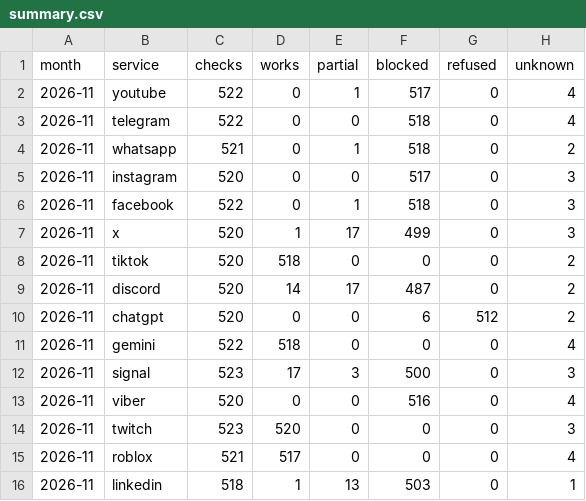
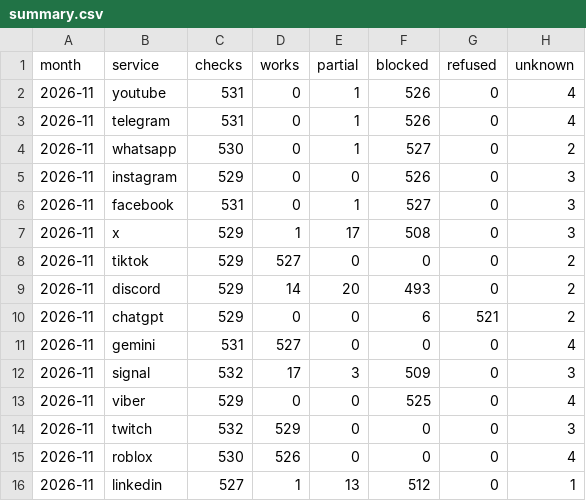
Before and after one commit to evilork/russia-internet-availability, a CSV file: data/summary.csv, drawn as a sheet.

```diff
--- a/data/summary.csv
+++ b/data/summary.csv
@@ -1,16 +1,16 @@
 month,service,checks,works,partial,blocked,refused,unknown
-2026-11,youtube,522,0,1,517,0,4
-2026-11,telegram,522,0,0,518,0,4
-2026-11,whatsapp,521,0,1,518,0,2
-2026-11,instagram,520,0,0,517,0,3
-2026-11,facebook,522,0,1,518,0,3
-2026-11,x,520,1,17,499,0,3
-2026-11,tiktok,520,518,0,0,0,2
-2026-11,discord,520,14,17,487,0,2
-2026-11,chatgpt,520,0,0,6,512,2
-2026-11,gemini,522,518,0,0,0,4
-2026-11,signal,523,17,3,500,0,3
-2026-11,viber,520,0,0,516,0,4
-2026-11,twitch,523,520,0,0,0,3
-2026-11,roblox,521,517,0,0,0,4
-2026-11,linkedin,518,1,13,503,0,1
+2026-11,youtube,531,0,1,526,0,4
+2026-11,telegram,531,0,1,526,0,4
+2026-11,whatsapp,530,0,1,527,0,2
+2026-11,instagram,529,0,0,526,0,3
+2026-11,facebook,531,0,1,527,0,3
+2026-11,x,529,1,17,508,0,3
+2026-11,tiktok,529,527,0,0,0,2
+2026-11,discord,529,14,20,493,0,2
+2026-11,chatgpt,529,0,0,6,521,2
+2026-11,gemini,531,527,0,0,0,4
+2026-11,signal,532,17,3,509,0,3
+2026-11,viber,529,0,0,525,0,4
+2026-11,twitch,532,529,0,0,0,3
+2026-11,roblox,530,526,0,0,0,4
+2026-11,linkedin,527,1,13,512,0,1
```
Also changed, not shown: data/hourly/2026-11.csv, data/summary-through-proxysvpn.csv, 4 other files.
